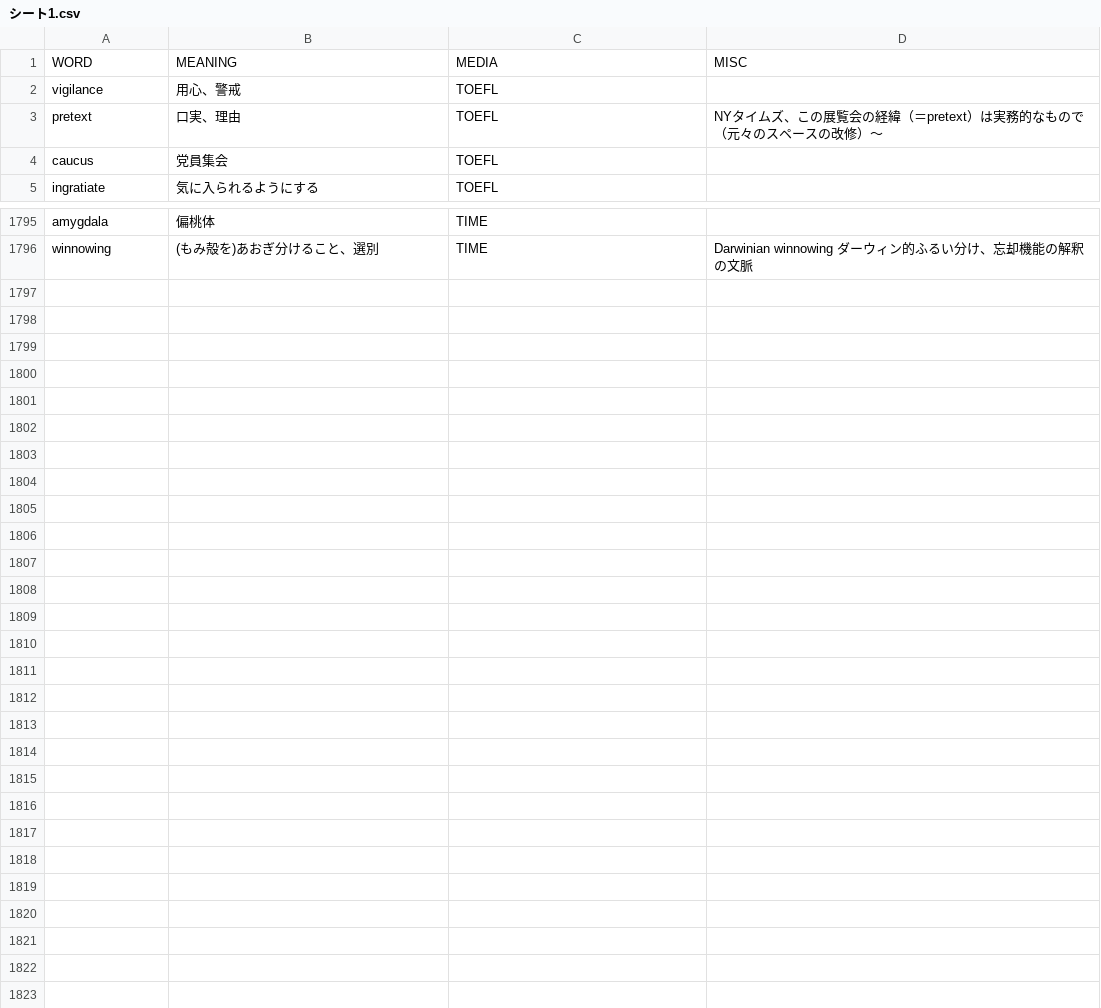
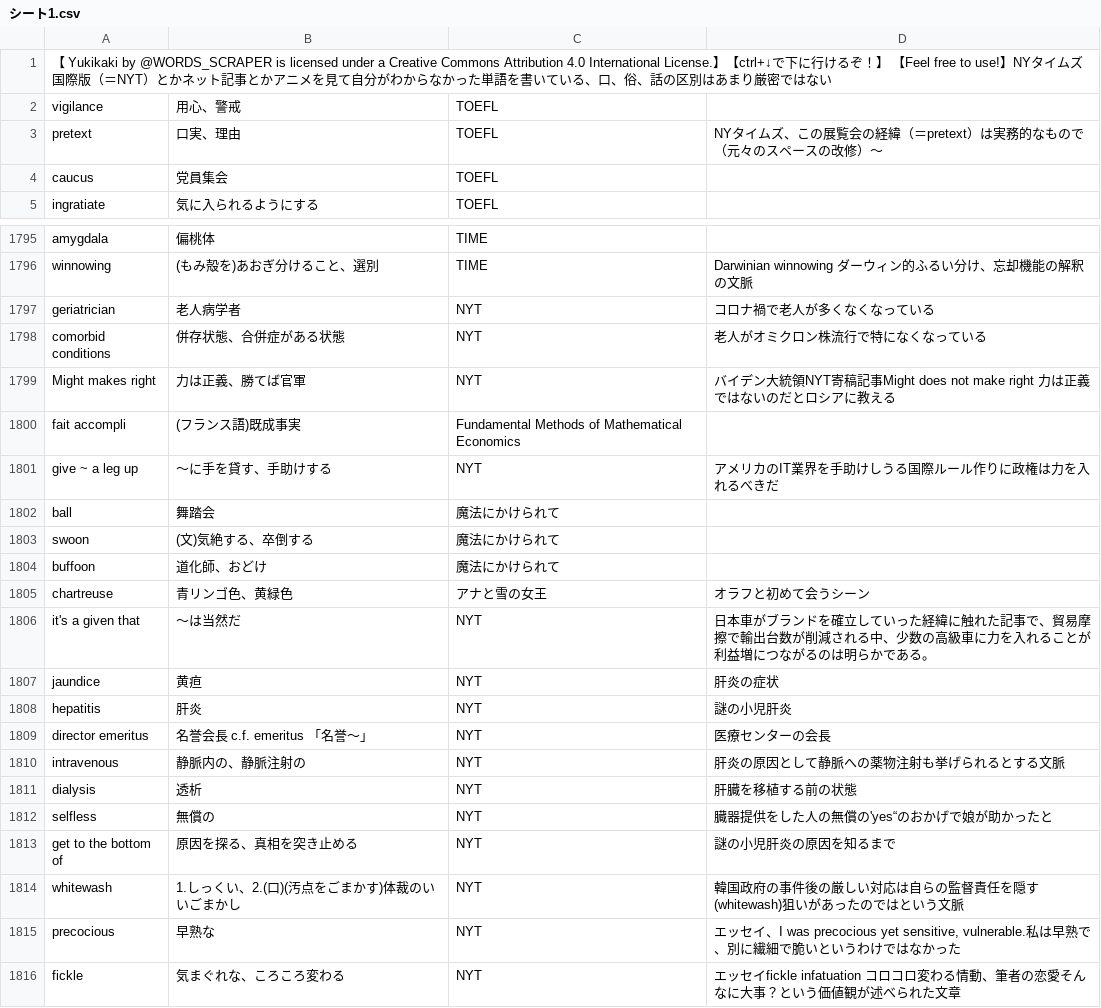
Before and after one commit to chagynton-WORDSSCRAPER/MyEnglishwordslist, a CSV file: main/シート1.csv, drawn as a sheet; only a part is shown, gaps mark what is left out; removed rows and columns are numbered as before the commit, all else as after; the diff covers the shown part only; the diff names each change by its address in the sheet, - before the commit and + after, or states it on an @@ line.

Commit message:
mywordslist

```diff
--- a/main/シート1.csv
+++ b/main/シート1.csv
-row 1: WORD | MEANING | MEDIA | MISC
+row 1: 【 Yukikaki by @WORDS_SCRAPER is licensed under a Creative Commons Attribution 4.0 International License.】【ctrl+↓で下に行けるぞ！】 【Feel free to use!】NYタイムズ国際版（＝NYT）とかネット記事とかアニメを見て自分がわからなかった単語を書いている、口、俗、話の区別はあまり厳密ではない
+row 1797: geriatrician | 老人病学者 | NYT | コロナ禍で老人が多くなくなっている
+row 1798: comorbid conditions | 併存状態、合併症がある状態 | NYT | 老人がオミクロン株流行で特になくなっている
+row 1799: Might makes right | 力は正義、勝てば官軍 | NYT | バイデン大統領NYT寄稿記事Might does not make right 力は正義ではないのだとロシアに教える
+row 1800: fait accompli | (フランス語)既成事実 | Fundamental Methods of Mathematical Economics
+row 1801: give ~ a leg up | ～に手を貸す、手助けする | NYT | アメリカのIT業界を手助けしうる国際ルール作りに政権は力を入れるべきだ
+row 1802: ball | 舞踏会 | 魔法にかけられて
+row 1803: swoon | (文)気絶する、卒倒する | 魔法にかけられて
+row 1804: buffoon | 道化師、おどけ | 魔法にかけられて
+row 1805: chartreuse | 青リンゴ色、黄緑色 | アナと雪の女王 | オラフと初めて会うシーン
+row 1806: it's a given that | 〜は当然だ | NYT | 日本車がブランドを確立していった経緯に触れた記事で、貿易摩擦で輸出台数が削減される中、少数の高級車に力を入れることが利益増につながるのは明らかである。
+row 1807: jaundice | 黄疸 | NYT | 肝炎の症状
+row 1808: hepatitis | 肝炎 | NYT | 謎の小児肝炎
+row 1809: director emeritus | 名誉会長 c.f. emeritus 「名誉～」 | NYT | 医療センターの会長
+row 1810: intravenous | 静脈内の、静脈注射の | NYT | 肝炎の原因として静脈への薬物注射も挙げられるとする文脈
+row 1811: dialysis | 透析 | NYT | 肝臓を移植する前の状態
+row 1812: selfless | 無償の | NYT | 臓器提供をした人の無償の'yes“のおかげで娘が助かったと
+row 1813: get to the bottom of | 原因を探る、真相を突き止める | NYT | 謎の小児肝炎の原因を知るまで
+row 1814: whitewash | 1.しっくい、2.(口)(汚点をごまかす)体裁のいいごまかし | NYT | 韓国政府の事件後の厳しい対応は自らの監督責任を隠す(whitewash)狙いがあったのではという文脈
+row 1815: precocious | 早熟な | NYT | エッセイ、I was precocious yet sensitive, vulnerable.私は早熟で、別に繊細で脆いというわけではなかった
+row 1816: fickle | 気まぐれな、ころころ変わる | NYT | エッセイfickle infatuation コロコロ変わる情動、筆者の恋愛そんなに大事？という価値観が述べられた文章
```
Also changed, not shown: 2 edited cells elsewhere in this file.
